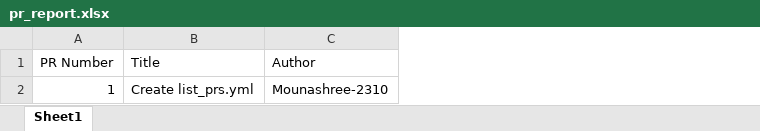
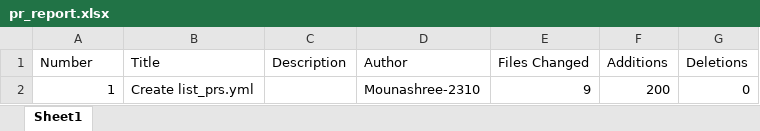
Before and after one commit to Mounashree-2310/Python_tool, an Excel workbook: pr_report.xlsx, sheet Sheet1, drawn as a sheet; values as stored, in another font and other column widths than the file's, no borders; the diff names each change by its address in the sheet, - before the commit and + after, or states it on an @@ line.

```diff
--- a/pr_report.xlsx (sheet Sheet1)
+++ b/pr_report.xlsx (sheet Sheet1)
+column C (Description), empty
+column E (Files Changed), row 2: 9
+column F (Additions), row 2: 200
+column G (Deletions), row 2: 0
-A1: PR Number
+A1: Number
```
Also changed, not shown: 3 other files.
